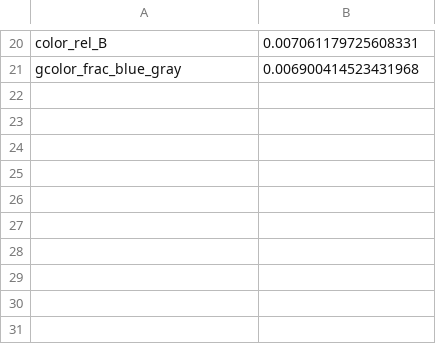
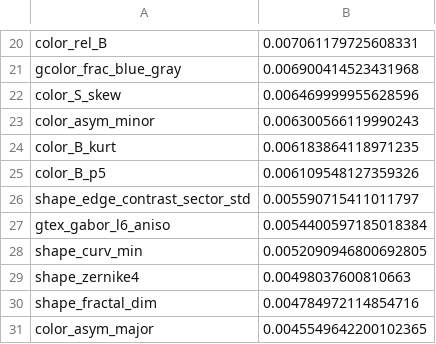
Before and after one commit to marmontesinos-Unicas/Melanoma-Challenge-ML-UdG, a CSV file: ml/ml_results_completes/selected_features.csv, drawn as a sheet; only a part is shown, gaps mark what is left out; the diff names each change by its address in the sheet, - before the commit and + after, or states it on an @@ line.

```diff
--- a/ml/ml_results_completes/selected_features.csv
+++ b/ml/ml_results_completes/selected_features.csv
+row 22: color_S_skew | 0.006469999955628596
+row 23: color_asym_minor | 0.006300566119990243
+row 24: color_B_kurt | 0.006183864118971235
+row 25: color_B_p5 | 0.006109548127359326
+row 26: shape_edge_contrast_sector_std | 0.005590715411011797
+row 27: gtex_gabor_l6_aniso | 0.0054400597185018384
+row 28: shape_curv_min | 0.0052090946800692805
+row 29: shape_zernike4 | 0.00498037600810663
+row 30: shape_fractal_dim | 0.004784972114854716
+row 31: color_asym_major | 0.0045549642200102365
```
Also changed, not shown: ml/ml_results/selected_features.csv, ml/ml_results_preprocessed2/selected_features.csv, 15 other files.
